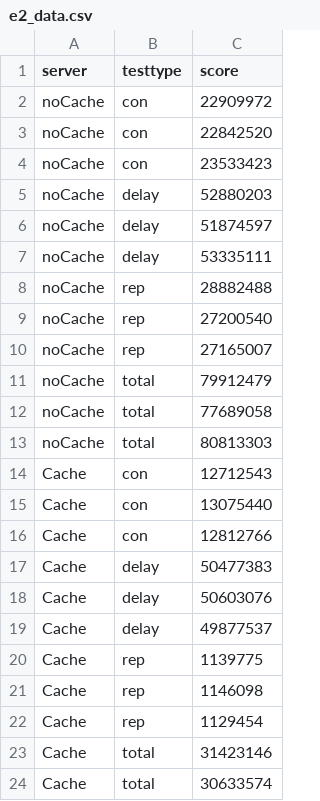
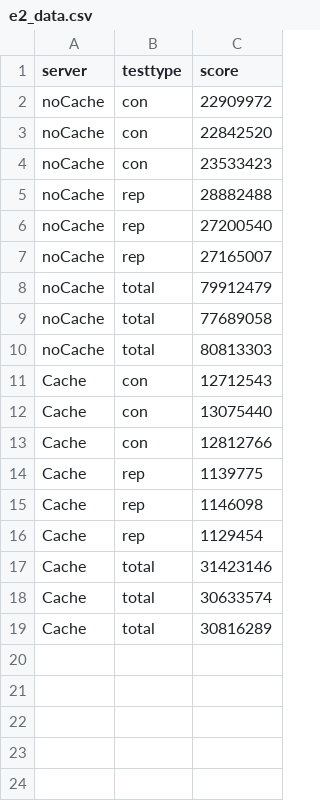
Before and after one commit to williamsteffens/os-challenge-SHAshanties, a CSV file: experiments/e2_cache/data/e2_data.csv, drawn as a sheet; only a part is shown; the shorter side is filled out with more unchanged rows; the diff names each change by its address in the sheet, - before the commit and + after, or states it on an @@ line.

Commit message:
Edit: uncommented server loop launchers
Delete: delay

```diff
--- a/experiments/e2_cache/data/e2_data.csv
+++ b/experiments/e2_cache/data/e2_data.csv
-row 5: noCache | delay | 52880203
-row 6: noCache | delay | 51874597
-row 7: noCache | delay | 53335111
-row 17: Cache | delay | 50477383
-row 18: Cache | delay | 50603076
-row 19: Cache | delay | 49877537
```
Also changed, not shown: experiments/e3_split/data/e3_data.csv, 7 other files.
